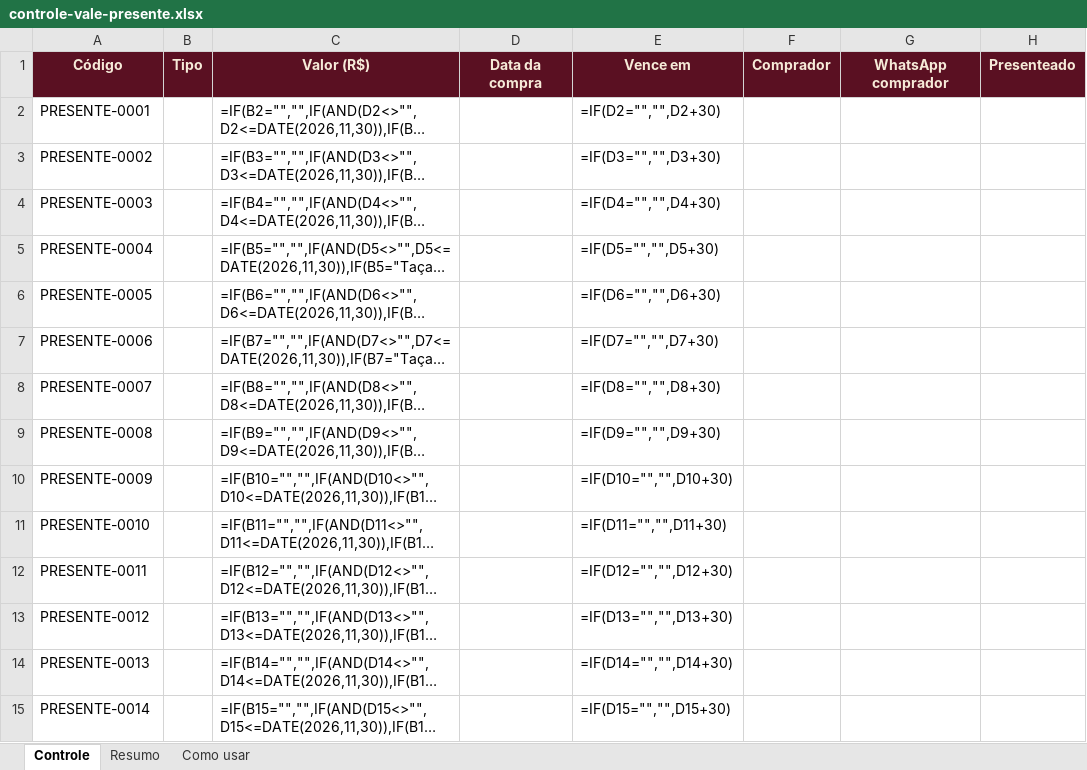
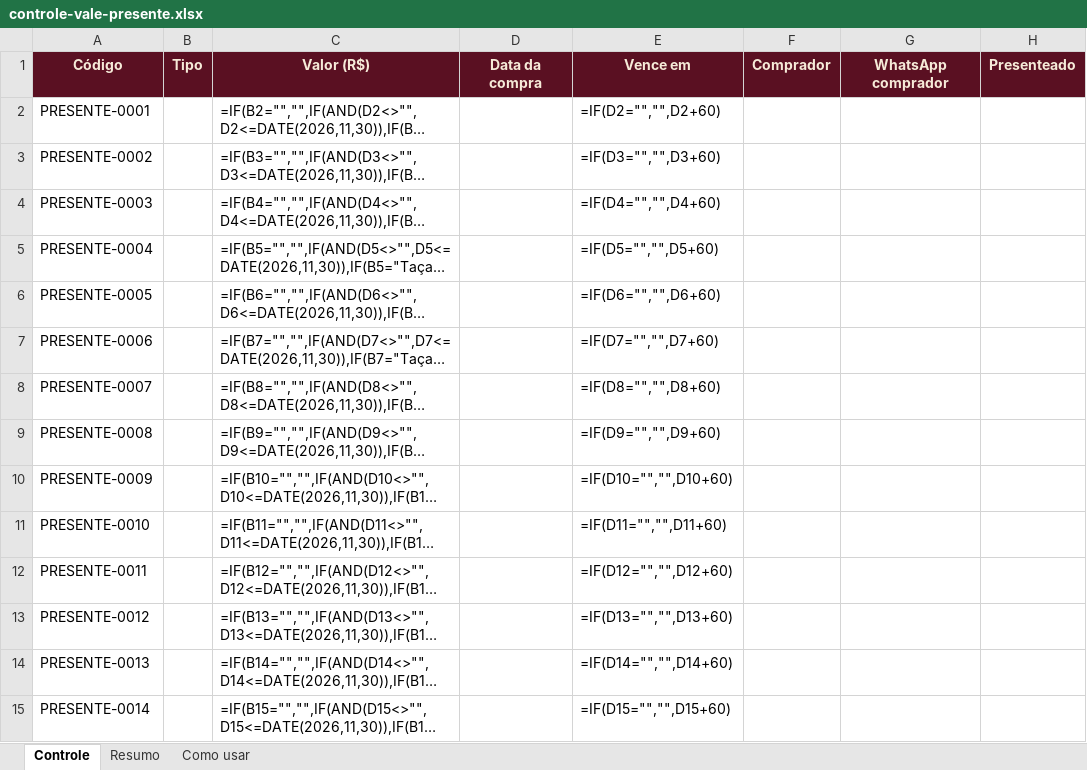
Before and after one commit to Embaixadorsoma/ranking-black2026, an Excel workbook: vale-presente/controle-vale-presente.xlsx, sheet Controle, drawn as a sheet; only a part is shown; long unchanged cells end in …; values as stored, in another font and other column widths than the file's, no borders; formulas without a stored value are shown as written; conditional formats not drawn; the diff covers the shown part only; the diff names each change by its address in the sheet, - before the commit and + after, or states it on an @@ line.

```diff
--- a/vale-presente/controle-vale-presente.xlsx (sheet Controle)
+++ b/vale-presente/controle-vale-presente.xlsx (sheet Controle)
-E2: =IF(D2="","",D2+30)
+E2: =IF(D2="","",D2+60)
-E3: =IF(D3="","",D3+30)
+E3: =IF(D3="","",D3+60)
-E4: =IF(D4="","",D4+30)
+E4: =IF(D4="","",D4+60)
-E5: =IF(D5="","",D5+30)
+E5: =IF(D5="","",D5+60)
-E6: =IF(D6="","",D6+30)
+E6: =IF(D6="","",D6+60)
-E7: =IF(D7="","",D7+30)
+E7: =IF(D7="","",D7+60)
-E8: =IF(D8="","",D8+30)
+E8: =IF(D8="","",D8+60)
-E9: =IF(D9="","",D9+30)
+E9: =IF(D9="","",D9+60)
-E10: =IF(D10="","",D10+30)
+E10: =IF(D10="","",D10+60)
-E11: =IF(D11="","",D11+30)
+E11: =IF(D11="","",D11+60)
-E12: =IF(D12="","",D12+30)
+E12: =IF(D12="","",D12+60)
-E13: =IF(D13="","",D13+30)
+E13: =IF(D13="","",D13+60)
-E14: =IF(D14="","",D14+30)
+E14: =IF(D14="","",D14+60)
-E15: =IF(D15="","",D15+30)
+E15: =IF(D15="","",D15+60)
```
Also changed, not shown: 186 edited cells elsewhere in this sheet, sheet Como usar, 4 other files.
